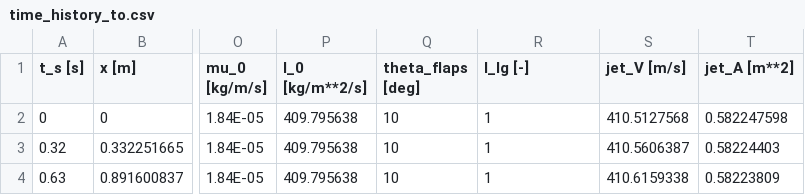
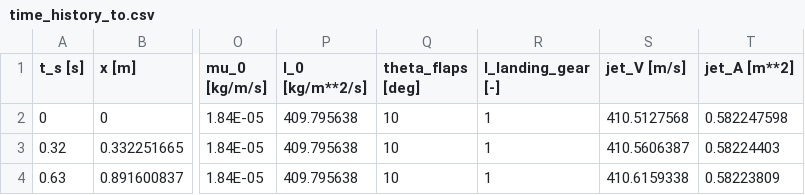
Before and after one commit to MIT-LAE/pyNA, a CSV file: pyNA/cases/nasa_stca_standard/trajectory/time_history_to.csv, drawn as a sheet; only a part is shown, gaps mark what is left out; the diff names each change by its address in the sheet, - before the commit and + after, or states it on an @@ line.

```diff
--- a/pyNA/cases/nasa_stca_standard/trajectory/time_history_to.csv
+++ b/pyNA/cases/nasa_stca_standard/trajectory/time_history_to.csv
-R1: I_lg [-]
+R1: I_landing_gear [-]
```
Also changed, not shown: pyNA/cases/stca/output/Convergence.csv, 19 other files.
